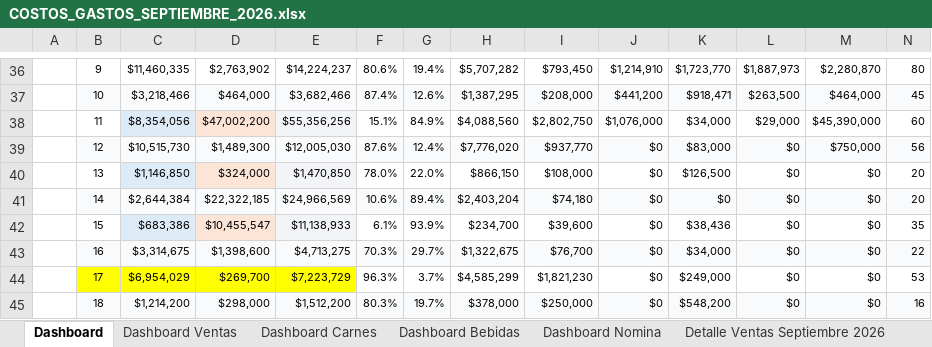
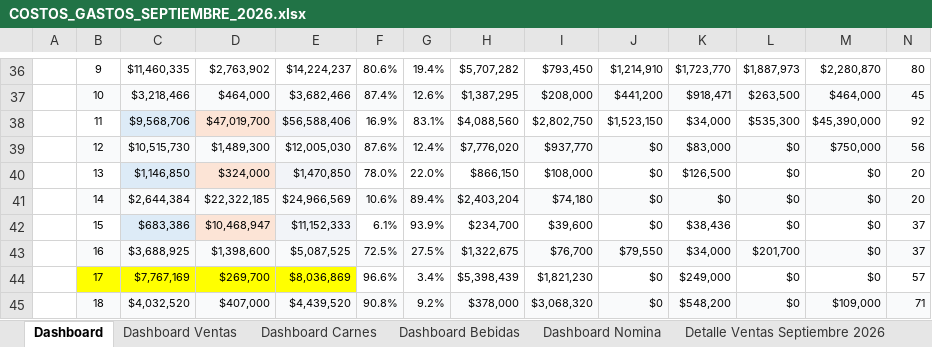
Before and after one commit to jungle13/costos_finca, an Excel workbook: SEPTIEMBRE 2026/COSTOS_GASTOS_SEPTIEMBRE_2026.xlsx, sheet Dashboard, drawn as a sheet; only a part is shown, gaps mark what is left out; values as stored, in another font and other column widths than the file's, no borders; the diff covers the shown part only; the diff names each change by its address in the sheet, - before the commit and + after, or states it on an @@ line.

Commit message:
feat(compras): procesar 5 nuevos documentos escaneados de facturas (167 items) y sincronizar dashboards
- Filtrado y exclusion de 90 items duplicados ya registrados
- Insercion de 167 nuevos registros en Detalle Compras (filas 724 a 890)
- Actualizacion y cuadratura matematica de Dashboard general (Total compras: ,405,306.61)
- Actualizacion de Dashboard Carnes (144 compras) y Dashboard Bebidas (98 compras)
- Actualizacion de Facturas por Proveedor y conciliacion Frío Sabor FVE 134 con Cuaderno Don Arturo (Pág. 160 L32)
- Traslado de los 5 PDFs procesados a COMPROBANTES

```diff
--- a/SEPTIEMBRE 2026/COSTOS_GASTOS_SEPTIEMBRE_2026.xlsx (sheet Dashboard)
+++ b/SEPTIEMBRE 2026/COSTOS_GASTOS_SEPTIEMBRE_2026.xlsx (sheet Dashboard)
-C38: $8,354,056
+C38: $9,568,706
-D38: $47,002,200
+D38: $47,019,700
-E38: $55,356,256
+E38: $56,588,406
-F38: 15.1%
+F38: 16.9%
-G38: 84.9%
+G38: 83.1%
-J38: $1,076,000
+J38: $1,523,150
-L38: $29,000
+L38: $535,300
-N38: 60
+N38: 92
-D42: $10,455,547
+D42: $10,468,947
-E42: $11,138,933
+E42: $11,152,333
-N42: 35
+N42: 37
-C43: $3,314,675
+C43: $3,688,925
-E43: $4,713,275
+E43: $5,087,525
-F43: 70.3%
+F43: 72.5%
-G43: 29.7%
+G43: 27.5%
-J43: $0
+J43: $79,550
-L43: $0
+L43: $201,700
-N43: 22
+N43: 37
-C44: $6,954,029
+C44: $7,767,169
-E44: $7,223,729
+E44: $8,036,869
-F44: 96.3%
+F44: 96.6%
-G44: 3.7%
+G44: 3.4%
-H44: $4,585,299
+H44: $5,398,439
-N44: 53
+N44: 57
-C45: $1,214,200
+C45: $4,032,520
-D45: $298,000
+D45: $407,000
-E45: $1,512,200
+E45: $4,439,520
-F45: 80.3%
+F45: 90.8%
-G45: 19.7%
+G45: 9.2%
-I45: $250,000
+I45: $3,068,320
-M45: $0
+M45: $109,000
-N45: 16
+N45: 71
```
Also changed, not shown: 1 added row, 1 removed row and 115 edited cells elsewhere in this sheet, sheet Dashboard Bebidas, sheet Facturas por Proveedor, sheet Detalle Compras Septiembre 2026, sheet Dashboard Carnes, sheet Auditoría Cuaderno vs Excel, sheet Auditoria libro de Caja, hidden cells, 5 other files.
